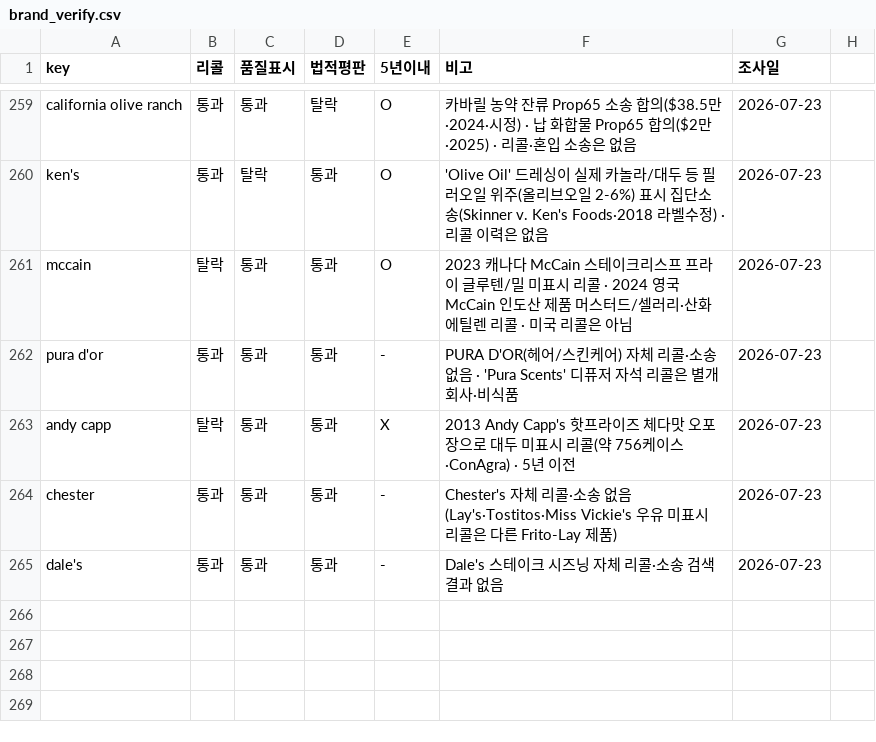
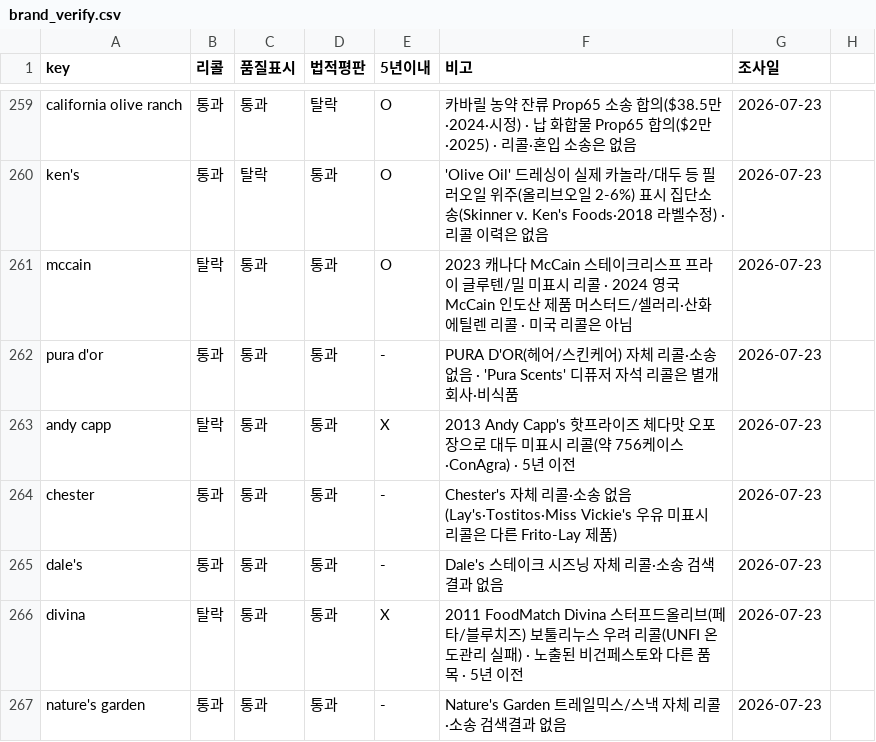
Before and after one commit to minseokedwardchoi-cmyk/costco-label-ocr, a CSV file: brand-verify/brand_verify.csv, drawn as a sheet; only a part is shown, gaps mark what is left out.

```diff
--- a/brand-verify/brand_verify.csv
+++ b/brand-verify/brand_verify.csv
@@ -265 +265,3 @@ chester,통과,통과,통과,-,Chester's 자체 리콜·소송 없음(Lay's·Tos
 dale's,통과,통과,통과,-,Dale's 스테이크 시즈닝 자체 리콜·소송 검색결과 없음,2026-07-23
+divina,탈락,통과,통과,X,2011 FoodMatch Divina 스터프드올리브(페타/블루치즈) 보툴리누스 우려 리콜(UNFI 온도관리 실패) · 노출된 비건페스토와 다른 품목 · 5년 이전,2026-07-23
+nature's garden,통과,통과,통과,-,Nature's Garden 트레일믹스/스낵 자체 리콜·소송 검색결과 없음,2026-07-23
```
